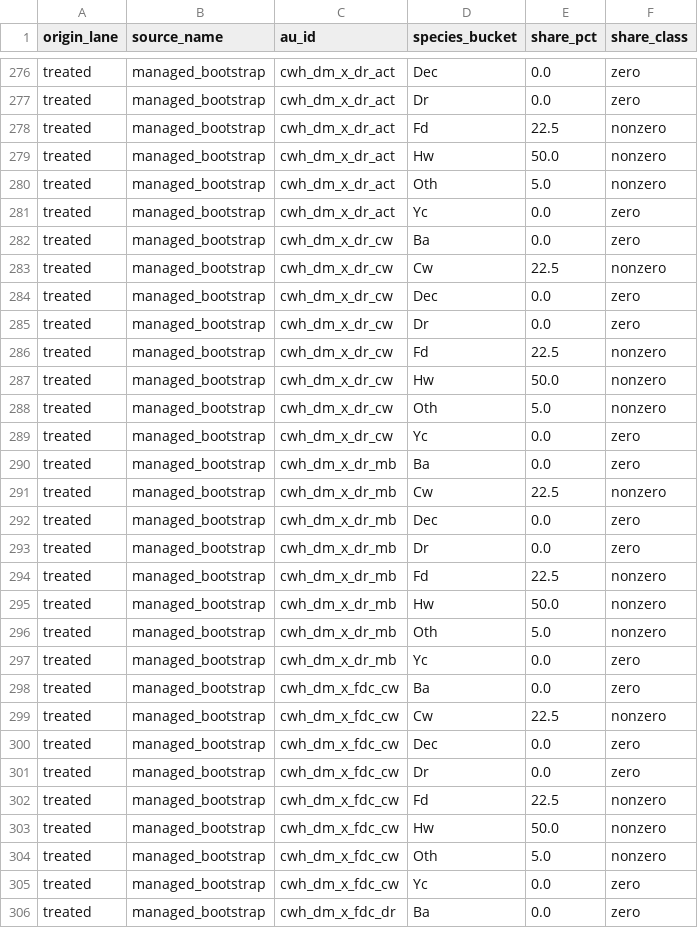
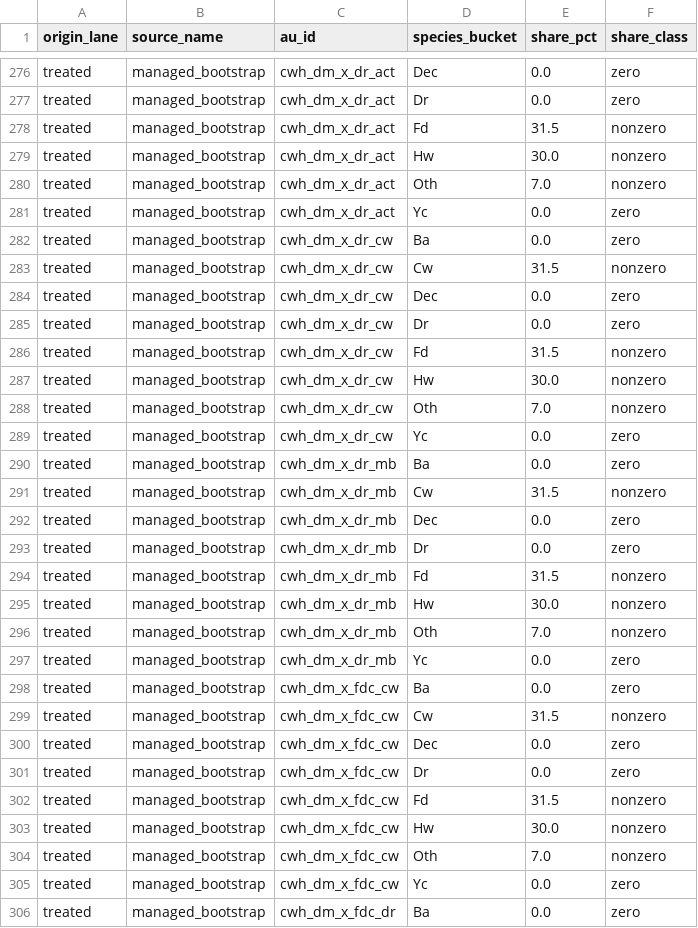
Before and after one commit to UBC-FRESH/femic-mkrf-instance, a CSV file: models/mkrf_patchworks_model/analysis/runtime_species_share_audit.csv, drawn as a sheet; only a part is shown, gaps mark what is left out; the diff covers the shown part only.

```diff
--- a/models/mkrf_patchworks_model/analysis/runtime_species_share_audit.csv
+++ b/models/mkrf_patchworks_model/analysis/runtime_species_share_audit.csv
@@ -277,29 +277,29 @@ treated,managed_bootstrap,cwh_dm_x_dr_act,Dec,0.0,zero
 treated,managed_bootstrap,cwh_dm_x_dr_act,Dr,0.0,zero
-treated,managed_bootstrap,cwh_dm_x_dr_act,Fd,22.5,nonzero
-treated,managed_bootstrap,cwh_dm_x_dr_act,Hw,50.0,nonzero
-treated,managed_bootstrap,cwh_dm_x_dr_act,Oth,5.0,nonzero
+treated,managed_bootstrap,cwh_dm_x_dr_act,Fd,31.5,nonzero
+treated,managed_bootstrap,cwh_dm_x_dr_act,Hw,30.0,nonzero
+treated,managed_bootstrap,cwh_dm_x_dr_act,Oth,7.0,nonzero
 treated,managed_bootstrap,cwh_dm_x_dr_act,Yc,0.0,zero
 treated,managed_bootstrap,cwh_dm_x_dr_cw,Ba,0.0,zero
-treated,managed_bootstrap,cwh_dm_x_dr_cw,Cw,22.5,nonzero
+treated,managed_bootstrap,cwh_dm_x_dr_cw,Cw,31.5,nonzero
 treated,managed_bootstrap,cwh_dm_x_dr_cw,Dec,0.0,zero
 treated,managed_bootstrap,cwh_dm_x_dr_cw,Dr,0.0,zero
-treated,managed_bootstrap,cwh_dm_x_dr_cw,Fd,22.5,nonzero
-treated,managed_bootstrap,cwh_dm_x_dr_cw,Hw,50.0,nonzero
-treated,managed_bootstrap,cwh_dm_x_dr_cw,Oth,5.0,nonzero
+treated,managed_bootstrap,cwh_dm_x_dr_cw,Fd,31.5,nonzero
+treated,managed_bootstrap,cwh_dm_x_dr_cw,Hw,30.0,nonzero
+treated,managed_bootstrap,cwh_dm_x_dr_cw,Oth,7.0,nonzero
 treated,managed_bootstrap,cwh_dm_x_dr_cw,Yc,0.0,zero
 treated,managed_bootstrap,cwh_dm_x_dr_mb,Ba,0.0,zero
-treated,managed_bootstrap,cwh_dm_x_dr_mb,Cw,22.5,nonzero
+treated,managed_bootstrap,cwh_dm_x_dr_mb,Cw,31.5,nonzero
 treated,managed_bootstrap,cwh_dm_x_dr_mb,Dec,0.0,zero
 treated,managed_bootstrap,cwh_dm_x_dr_mb,Dr,0.0,zero
-treated,managed_bootstrap,cwh_dm_x_dr_mb,Fd,22.5,nonzero
-treated,managed_bootstrap,cwh_dm_x_dr_mb,Hw,50.0,nonzero
-treated,managed_bootstrap,cwh_dm_x_dr_mb,Oth,5.0,nonzero
+treated,managed_bootstrap,cwh_dm_x_dr_mb,Fd,31.5,nonzero
+treated,managed_bootstrap,cwh_dm_x_dr_mb,Hw,30.0,nonzero
+treated,managed_bootstrap,cwh_dm_x_dr_mb,Oth,7.0,nonzero
 treated,managed_bootstrap,cwh_dm_x_dr_mb,Yc,0.0,zero
 treated,managed_bootstrap,cwh_dm_x_fdc_cw,Ba,0.0,zero
-treated,managed_bootstrap,cwh_dm_x_fdc_cw,Cw,22.5,nonzero
+treated,managed_bootstrap,cwh_dm_x_fdc_cw,Cw,31.5,nonzero
 treated,managed_bootstrap,cwh_dm_x_fdc_cw,Dec,0.0,zero
 treated,managed_bootstrap,cwh_dm_x_fdc_cw,Dr,0.0,zero
-treated,managed_bootstrap,cwh_dm_x_fdc_cw,Fd,22.5,nonzero
-treated,managed_bootstrap,cwh_dm_x_fdc_cw,Hw,50.0,nonzero
-treated,managed_bootstrap,cwh_dm_x_fdc_cw,Oth,5.0,nonzero
+treated,managed_bootstrap,cwh_dm_x_fdc_cw,Fd,31.5,nonzero
+treated,managed_bootstrap,cwh_dm_x_fdc_cw,Hw,30.0,nonzero
+treated,managed_bootstrap,cwh_dm_x_fdc_cw,Oth,7.0,nonzero
 treated,managed_bootstrap,cwh_dm_x_fdc_cw,Yc,0.0,zero
```
Also changed, not shown: 118 edited cells elsewhere in this file, data/model_input_bundle/managed_au_msyt.csv, models/mkrf_patchworks_model/analysis/planted_hw_ingrowth_overlay_summary.csv, 20 other files.
